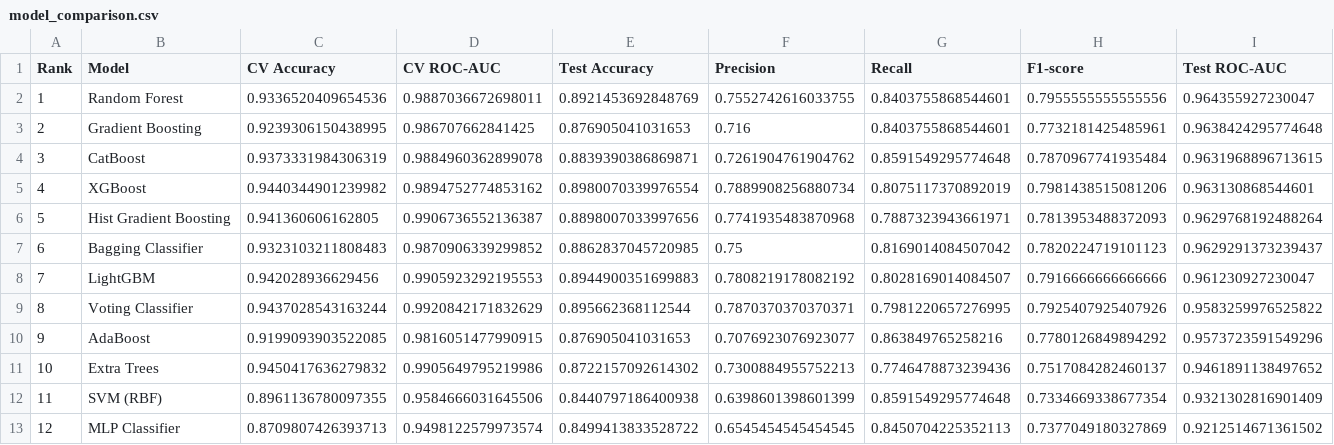
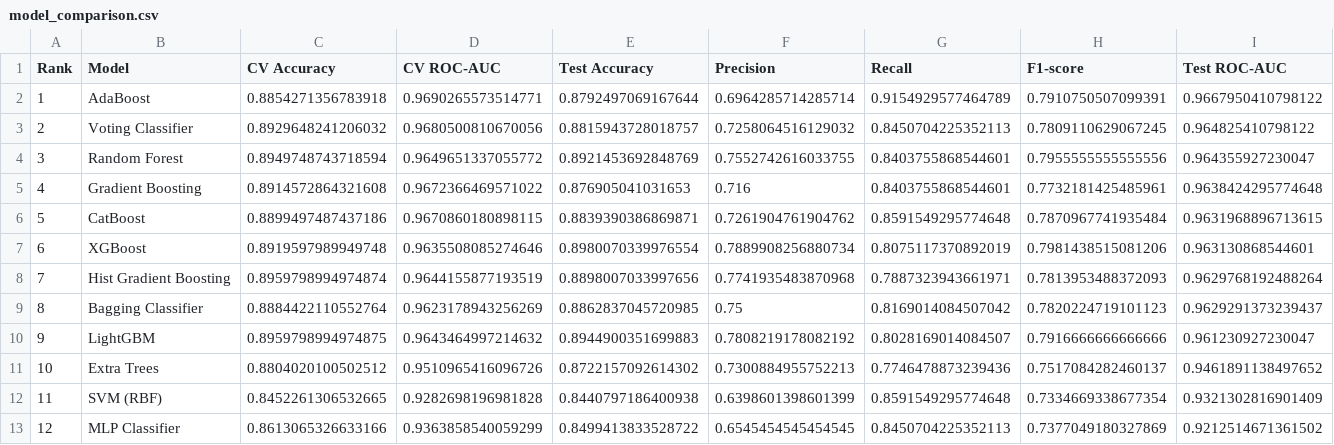
Before and after one commit to dikshadamahe/NAFLD-Model, a CSV file: results/model_comparison.csv, drawn as a sheet; only a part is shown; the diff covers the shown part only.

```diff
--- a/results/model_comparison.csv
+++ b/results/model_comparison.csv
@@ -1,13 +1,13 @@
 Rank,Model,CV Accuracy,CV ROC-AUC,Test Accuracy,Precision,Recall,F1-score,Test ROC-AUC
-1,Random Forest,0.9336520409654536,0.9887036672698011,0.8921453692848769,0.7552742616033755,0.8403755868544601,0.7955555555555556,0.964355927230047
-2,Gradient Boosting,0.9239306150438995,0.986707662841425,0.876905041031653,0.716,0.8403755868544601,0.7732181425485961,0.9638424295774648
-3,CatBoost,0.9373331984306319,0.9884960362899078,0.8839390386869871,0.7261904761904762,0.8591549295774648,0.7870967741935484,0.9631968896713615
-4,XGBoost,0.9440344901239982,0.9894752774853162,0.8980070339976554,0.7889908256880734,0.8075117370892019,0.7981438515081206,0.963130868544601
-5,Hist Gradient Boosting,0.941360606162805,0.9906736552136387,0.8898007033997656,0.7741935483870968,0.7887323943661971,0.7813953488372093,0.9629768192488264
-6,Bagging Classifier,0.9323103211808483,0.9870906339299852,0.8862837045720985,0.75,0.8169014084507042,0.7820224719101123,0.9629291373239437
-7,LightGBM,0.942028936629456,0.9905923292195553,0.8944900351699883,0.7808219178082192,0.8028169014084507,0.7916666666666666,0.961230927230047
-8,Voting Classifier,0.9437028543163244,0.9920842171832629,0.895662368112544,0.7870370370370371,0.7981220657276995,0.7925407925407926,0.9583259976525822
-9,AdaBoost,0.9199093903522085,0.9816051477990915,0.876905041031653,0.7076923076923077,0.863849765258216,0.7780126849894292,0.9573723591549296
-10,Extra Trees,0.9450417636279832,0.9905649795219986,0.8722157092614302,0.7300884955752213,0.7746478873239436,0.7517084282460137,0.9461891138497652
-11,SVM (RBF),0.8961136780097355,0.9584666031645506,0.8440797186400938,0.6398601398601399,0.8591549295774648,0.7334669338677354,0.9321302816901409
-12,MLP Classifier,0.8709807426393713,0.9498122579973574,0.8499413833528722,0.6545454545454545,0.8450704225352113,0.7377049180327869,0.9212514671361502
+1,AdaBoost,0.8854271356783918,0.9690265573514771,0.8792497069167644,0.6964285714285714,0.9154929577464789,0.7910750507099391,0.9667950410798122
+2,Voting Classifier,0.8929648241206032,0.9680500810670056,0.8815943728018757,0.7258064516129032,0.8450704225352113,0.7809110629067245,0.964825410798122
+3,Random Forest,0.8949748743718594,0.9649651337055772,0.8921453692848769,0.7552742616033755,0.8403755868544601,0.7955555555555556,0.964355927230047
+4,Gradient Boosting,0.8914572864321608,0.9672366469571022,0.876905041031653,0.716,0.8403755868544601,0.7732181425485961,0.9638424295774648
+5,CatBoost,0.8899497487437186,0.9670860180898115,0.8839390386869871,0.7261904761904762,0.8591549295774648,0.7870967741935484,0.9631968896713615
+6,XGBoost,0.8919597989949748,0.9635508085274646,0.8980070339976554,0.7889908256880734,0.8075117370892019,0.7981438515081206,0.963130868544601
+7,Hist Gradient Boosting,0.8959798994974874,0.9644155877193519,0.8898007033997656,0.7741935483870968,0.7887323943661971,0.7813953488372093,0.9629768192488264
+8,Bagging Classifier,0.8884422110552764,0.9623178943256269,0.8862837045720985,0.75,0.8169014084507042,0.7820224719101123,0.9629291373239437
+9,LightGBM,0.8959798994974875,0.9643464997214632,0.8944900351699883,0.7808219178082192,0.8028169014084507,0.7916666666666666,0.961230927230047
+10,Extra Trees,0.8804020100502512,0.9510965416096726,0.8722157092614302,0.7300884955752213,0.7746478873239436,0.7517084282460137,0.9461891138497652
+11,SVM (RBF),0.8452261306532665,0.9282698196981828,0.8440797186400938,0.6398601398601399,0.8591549295774648,0.7334669338677354,0.9321302816901409
+12,MLP Classifier,0.8613065326633166,0.9363858540059299,0.8499413833528722,0.6545454545454545,0.8450704225352113,0.7377049180327869,0.9212514671361502
```
Also changed, not shown: 24 edited cells elsewhere in this file, results/interpretable_model_comparison.csv, results/top5_models.csv, 19 other files.
